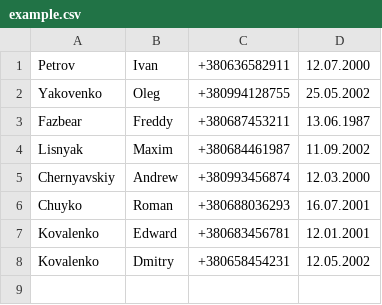
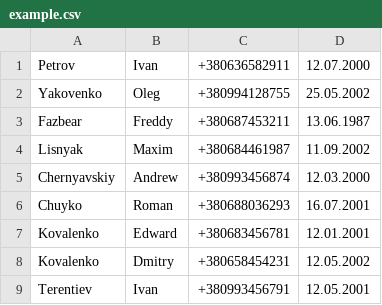
Before and after one commit to MrShErLoK21/Grade1, a CSV file: Lab_8_Task_4/example.csv, drawn as a sheet; the diff names each change by its address in the sheet, - before the commit and + after, or states it on an @@ line.

```diff
--- a/Lab_8_Task_4/example.csv
+++ b/Lab_8_Task_4/example.csv
+row 9: Terentiev | Ivan | +380993456791 | 12.05.2001
```
Also changed, not shown: 4 other files.
